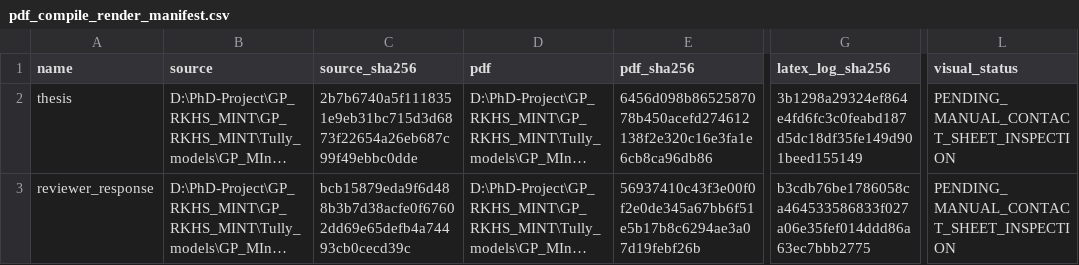
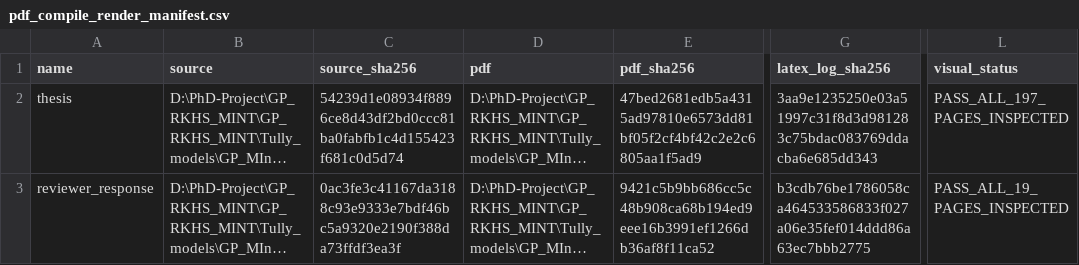
Before and after one commit to sahandgit/gaussian_process_guided_mapping_quantumclassical_liouville_dynamics, a CSV file: release/pdf_qa/pdf_compile_render_manifest.csv, drawn as a sheet; only a part is shown, gaps mark what is left out; long unchanged cells end in …; the diff names each change by its address in the sheet, - before the commit and + after, or states it on an @@ line.

```diff
--- a/release/pdf_qa/pdf_compile_render_manifest.csv
+++ b/release/pdf_qa/pdf_compile_render_manifest.csv
-C2 (source_sha256): 2b7b6740a5f1118351e9eb31bc715d3d6873f22654a26eb687c99f49ebbc0dde
+C2 (source_sha256): 54239d1e08934f8896ce8d43df2bd0ccc81ba0fabfb1c4d155423f681c0d5d74
-E2 (pdf_sha256): 6456d098b8652587078b450acefd274612138f2e320c16e3fa1e6cb8ca96db86
+E2 (pdf_sha256): 47bed2681edb5a4315ad97810e6573dd81bf05f2cf4bf42c2e2c6805aa1f5ad9
-G2 (latex_log_sha256): 3b1298a29324ef864e4fd6fc3c0feabd187d5dc18df35fe149d901beed155149
+G2 (latex_log_sha256): 3aa9e1235250e03a51997c31f8d3d981283c75bdac083769ddacba6e685dd343
-L2 (visual_status): PENDING_MANUAL_CONTACT_SHEET_INSPECTION
+L2 (visual_status): PASS_ALL_197_PAGES_INSPECTED
-C3 (source_sha256): bcb15879eda9f6d488b3b7d38acfe0f67602dd69e65defb4a74493cb0cecd39c
+C3 (source_sha256): 0ac3fe3c41167da3188c93e9333e7bdf46bc5a9320e2190f388da73ffdf3ea3f
-E3 (pdf_sha256): 56937410c43f3e00f0f2e0de345a67bb6f51e5b17b8c6294ae3a07d19febf26b
+E3 (pdf_sha256): 9421c5b9bb686cc5c48b908ca68b194ed9eee16b3991ef1266db36af8f11ca52
-L3 (visual_status): PENDING_MANUAL_CONTACT_SHEET_INSPECTION
+L3 (visual_status): PASS_ALL_19_PAGES_INSPECTED
```
Also changed, not shown: release/response_item_audit.csv, 11 other files.
